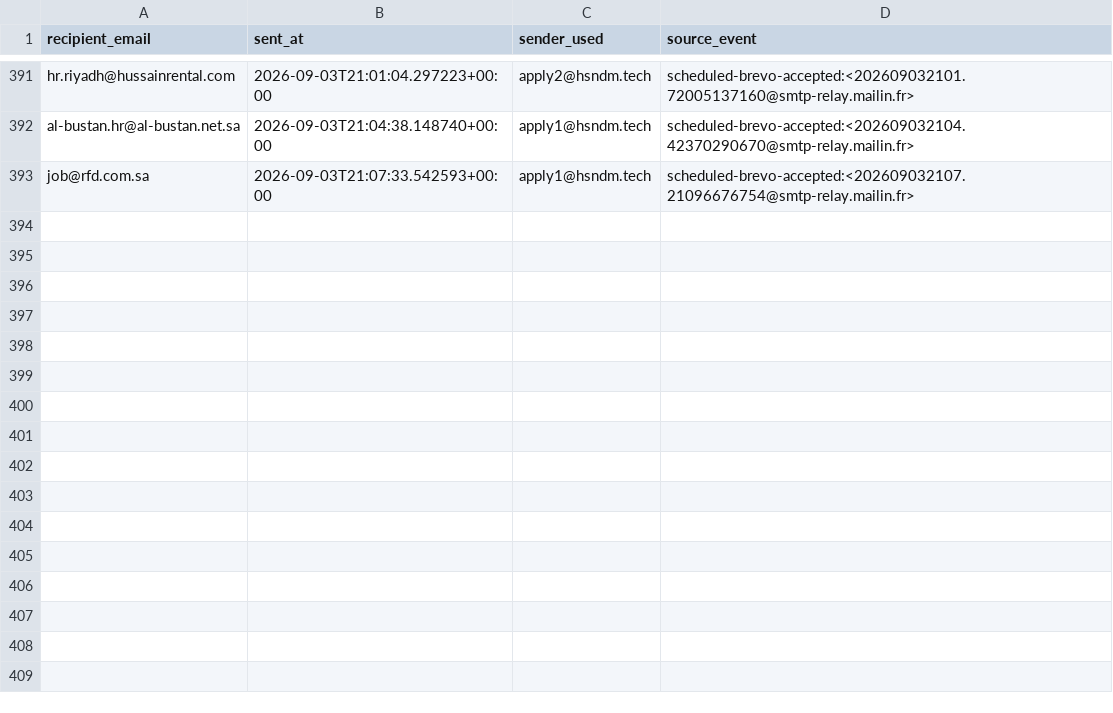
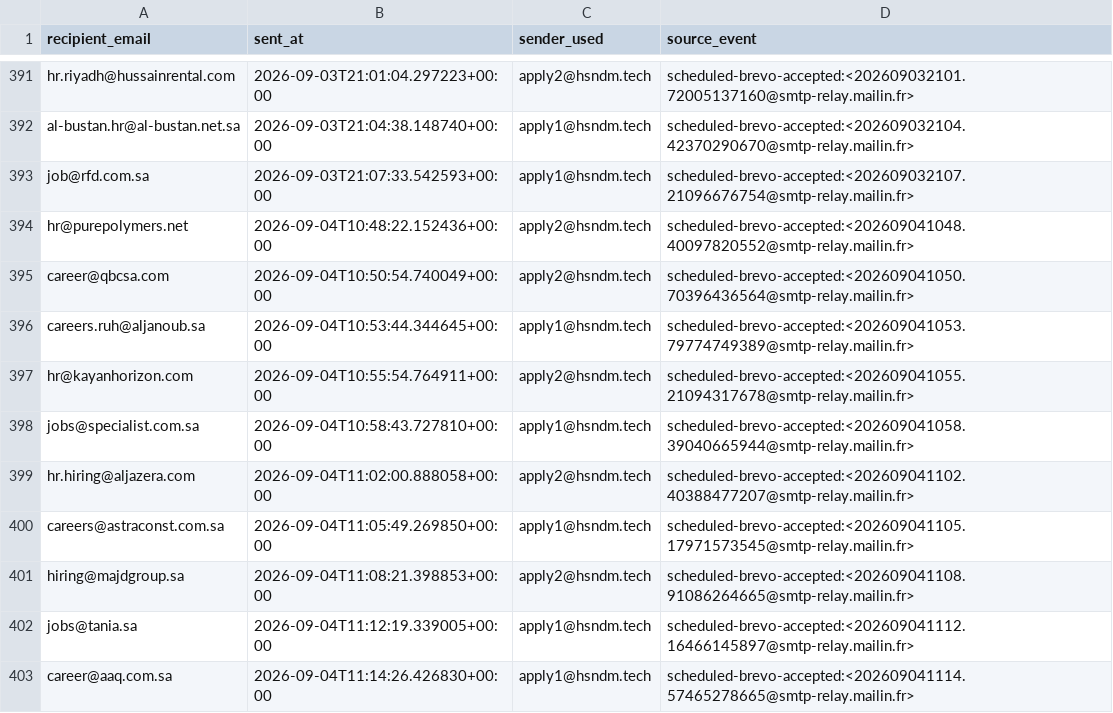
Before and after one commit to hsndm566/autoapply-sa, a CSV file: tracking.csv, drawn as a sheet; only a part is shown, gaps mark what is left out.

Commit message:
Record scheduled application delivery outcomes

```diff
--- a/tracking.csv
+++ b/tracking.csv
@@ -393 +393,11 @@ al-bustan.hr@al-bustan.net.sa,2026-09-03T21:04:38.148740+00:00,apply1@hsndm.tech
 job@rfd.com.sa,2026-09-03T21:07:33.542593+00:00,apply1@hsndm.tech,scheduled-brevo-accepted:<202609032107.21096676754@smtp-relay.mailin.fr>
+hr@purepolymers.net,2026-09-04T10:48:22.152436+00:00,apply2@hsndm.tech,scheduled-brevo-accepted:<202609041048.40097820552@smtp-relay.mailin.fr>
+career@qbcsa.com,2026-09-04T10:50:54.740049+00:00,apply2@hsndm.tech,scheduled-brevo-accepted:<202609041050.70396436564@smtp-relay.mailin.fr>
+careers.ruh@aljanoub.sa,2026-09-04T10:53:44.344645+00:00,apply1@hsndm.tech,scheduled-brevo-accepted:<202609041053.79774749389@smtp-relay.mailin.fr>
+hr@kayanhorizon.com,2026-09-04T10:55:54.764911+00:00,apply2@hsndm.tech,scheduled-brevo-accepted:<202609041055.21094317678@smtp-relay.mailin.fr>
+jobs@specialist.com.sa,2026-09-04T10:58:43.727810+00:00,apply1@hsndm.tech,scheduled-brevo-accepted:<202609041058.39040665944@smtp-relay.mailin.fr>
+hr.hiring@aljazera.com,2026-09-04T11:02:00.888058+00:00,apply2@hsndm.tech,scheduled-brevo-accepted:<202609041102.40388477207@smtp-relay.mailin.fr>
+careers@astraconst.com.sa,2026-09-04T11:05:49.269850+00:00,apply1@hsndm.tech,scheduled-brevo-accepted:<202609041105.17971573545@smtp-relay.mailin.fr>
+hiring@majdgroup.sa,2026-09-04T11:08:21.398853+00:00,apply2@hsndm.tech,scheduled-brevo-accepted:<202609041108.91086264665@smtp-relay.mailin.fr>
+jobs@tania.sa,2026-09-04T11:12:19.339005+00:00,apply1@hsndm.tech,scheduled-brevo-accepted:<202609041112.16466145897@smtp-relay.mailin.fr>
+career@aaq.com.sa,2026-09-04T11:14:26.426830+00:00,apply1@hsndm.tech,scheduled-brevo-accepted:<202609041114.57465278665@smtp-relay.mailin.fr>
```
